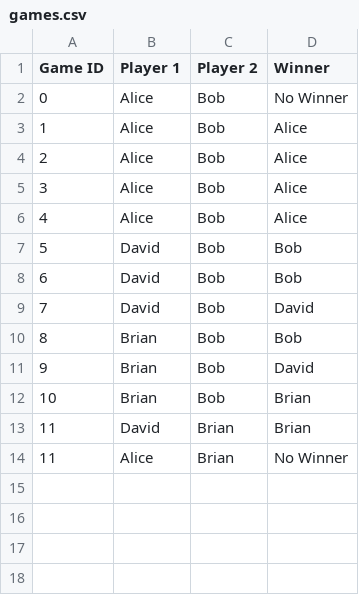
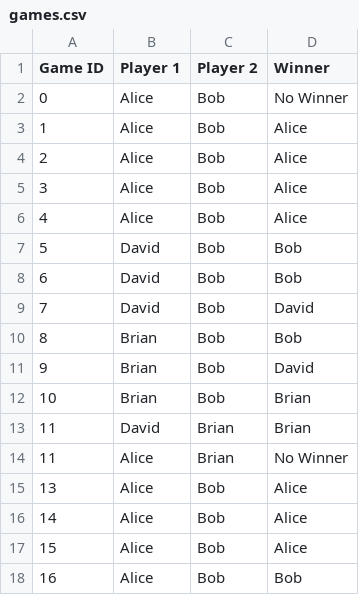
Before and after one commit to BrianSeong99/GIXLABS_509, a CSV file: week10/games.csv, drawn as a sheet; the diff names each change by its address in the sheet, - before the commit and + after, or states it on an @@ line.

```diff
--- a/week10/games.csv
+++ b/week10/games.csv
+row 15: 13 | Alice | Bob | Alice
+row 16: 14 | Alice | Bob | Alice
+row 17: 15 | Alice | Bob | Alice
+row 18: 16 | Alice | Bob | Bob
```
Also changed, not shown: 2 other files.
